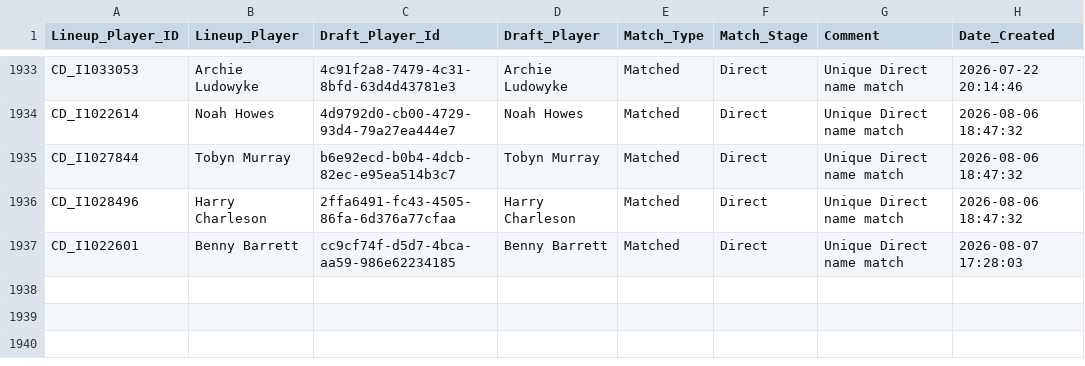
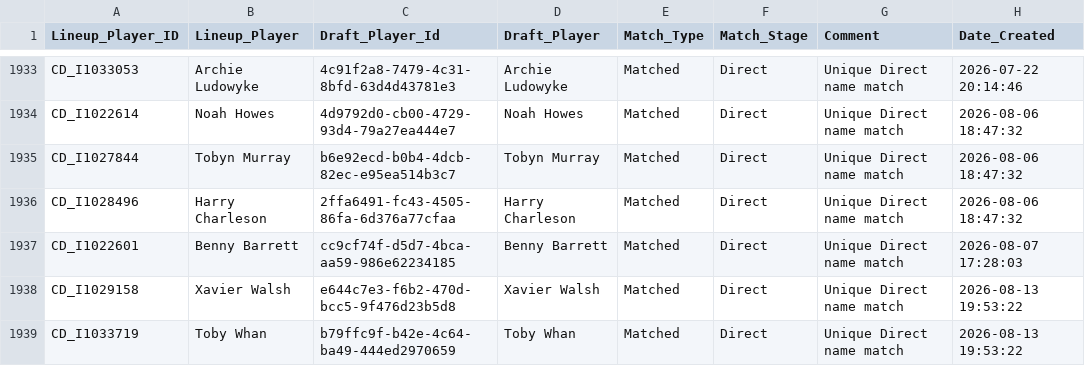
Before and after one commit to JamesB112/AFL-Dashboard, a CSV file: data/STG_Player_Linkage.csv, drawn as a sheet; only a part is shown, gaps mark what is left out; the diff names each change by its address in the sheet, - before the commit and + after, or states it on an @@ line.

Commit message:
Data Update G1 R23

```diff
--- a/data/STG_Player_Linkage.csv
+++ b/data/STG_Player_Linkage.csv
+row 1938: CD_I1029158 | Xavier Walsh | e644c7e3-f6b2-470d-bcc5-9f476d23b5d8 | Xavier Walsh | Matched | Direct | Unique Direct name match | 2026-08-13 19:53:22
+row 1939: CD_I1033719 | Toby Whan | b79ffc9f-b42e-4c64-ba49-444ed2970659 | Toby Whan | Matched | Direct | Unique Direct name match | 2026-08-13 19:53:22
```
Also changed, not shown: data/FTG_Elo_Ratings.csv, data/Ladder_Projection.csv, 6 other files.
